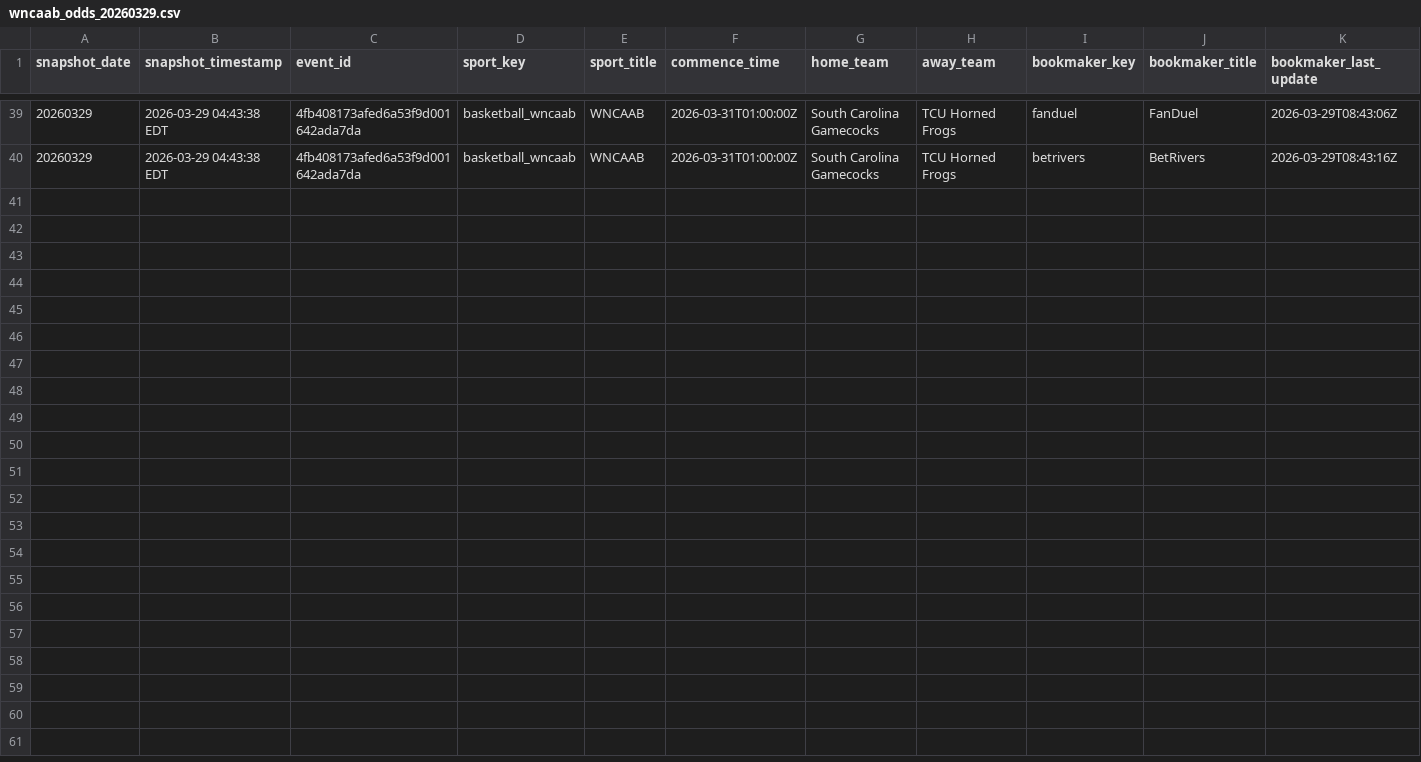
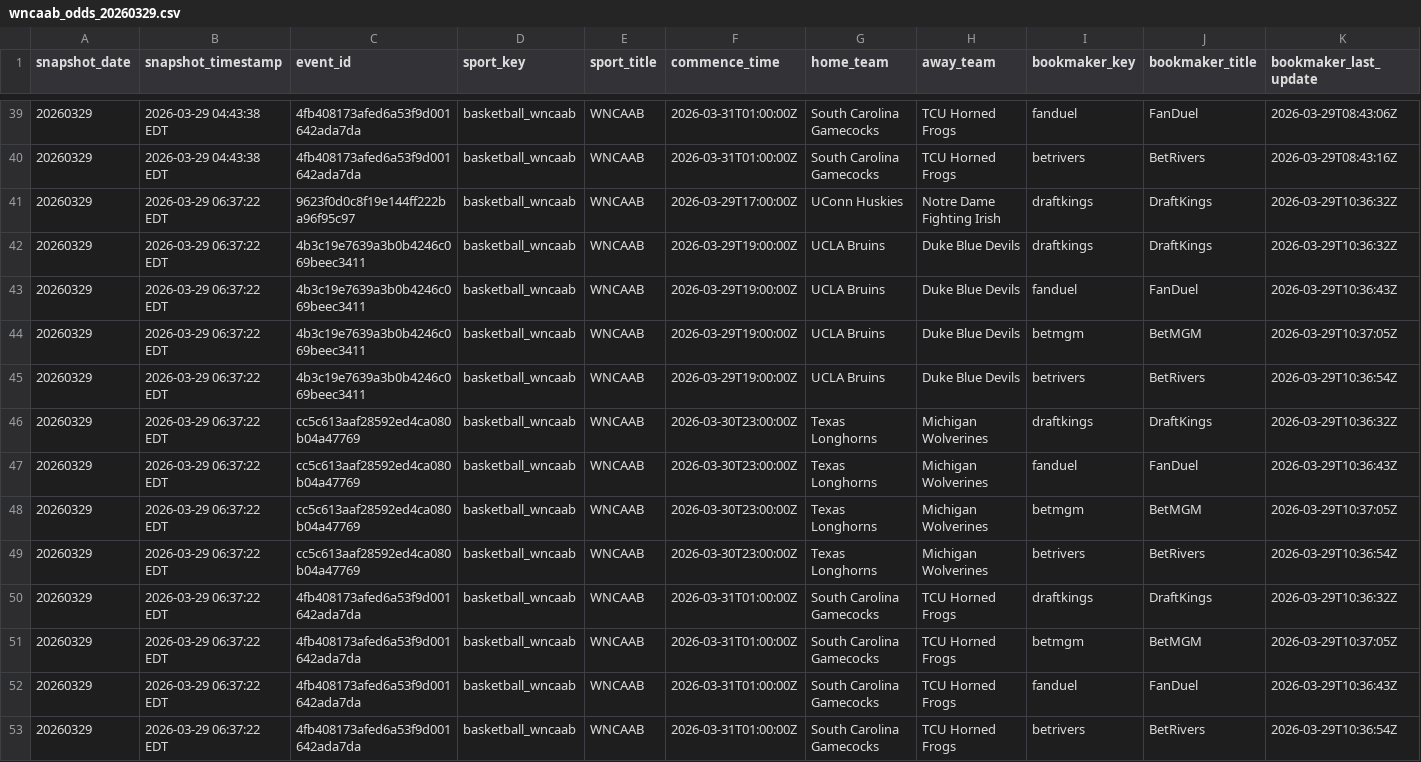
Before and after one commit to r-lars/nicar26-github-actions, a CSV file: data/wncaab_odds_20260329.csv, drawn as a sheet; only a part is shown, gaps mark what is left out; rows hold the shown columns only; the diff names each change by its address in the sheet, - before the commit and + after, or states it on an @@ line.

```diff
--- a/data/wncaab_odds_20260329.csv
+++ b/data/wncaab_odds_20260329.csv
+row 41: 20260329 | 2026-03-29 06:37:22 EDT | 9623f0d0c8f19e144ff222ba96f95c97 | basketball_wncaab | WNCAAB | 2026-03-29T17:00:00Z | UConn Huskies | Notre Dame Fighting Irish | draftkings | DraftKings | 2026-03-29T10:36:32Z
+row 42: 20260329 | 2026-03-29 06:37:22 EDT | 4b3c19e7639a3b0b4246c069beec3411 | basketball_wncaab | WNCAAB | 2026-03-29T19:00:00Z | UCLA Bruins | Duke Blue Devils | draftkings | DraftKings | 2026-03-29T10:36:32Z
+row 43: 20260329 | 2026-03-29 06:37:22 EDT | 4b3c19e7639a3b0b4246c069beec3411 | basketball_wncaab | WNCAAB | 2026-03-29T19:00:00Z | UCLA Bruins | Duke Blue Devils | fanduel | FanDuel | 2026-03-29T10:36:43Z
+row 44: 20260329 | 2026-03-29 06:37:22 EDT | 4b3c19e7639a3b0b4246c069beec3411 | basketball_wncaab | WNCAAB | 2026-03-29T19:00:00Z | UCLA Bruins | Duke Blue Devils | betmgm | BetMGM | 2026-03-29T10:37:05Z
+row 45: 20260329 | 2026-03-29 06:37:22 EDT | 4b3c19e7639a3b0b4246c069beec3411 | basketball_wncaab | WNCAAB | 2026-03-29T19:00:00Z | UCLA Bruins | Duke Blue Devils | betrivers | BetRivers | 2026-03-29T10:36:54Z
+row 46: 20260329 | 2026-03-29 06:37:22 EDT | cc5c613aaf28592ed4ca080b04a47769 | basketball_wncaab | WNCAAB | 2026-03-30T23:00:00Z | Texas Longhorns | Michigan Wolverines | draftkings | DraftKings | 2026-03-29T10:36:32Z
+row 47: 20260329 | 2026-03-29 06:37:22 EDT | cc5c613aaf28592ed4ca080b04a47769 | basketball_wncaab | WNCAAB | 2026-03-30T23:00:00Z | Texas Longhorns | Michigan Wolverines | fanduel | FanDuel | 2026-03-29T10:36:43Z
+row 48: 20260329 | 2026-03-29 06:37:22 EDT | cc5c613aaf28592ed4ca080b04a47769 | basketball_wncaab | WNCAAB | 2026-03-30T23:00:00Z | Texas Longhorns | Michigan Wolverines | betmgm | BetMGM | 2026-03-29T10:37:05Z
+row 49: 20260329 | 2026-03-29 06:37:22 EDT | cc5c613aaf28592ed4ca080b04a47769 | basketball_wncaab | WNCAAB | 2026-03-30T23:00:00Z | Texas Longhorns | Michigan Wolverines | betrivers | BetRivers | 2026-03-29T10:36:54Z
+row 50: 20260329 | 2026-03-29 06:37:22 EDT | 4fb408173afed6a53f9d001642ada7da | basketball_wncaab | WNCAAB | 2026-03-31T01:00:00Z | South Carolina Gamecocks | TCU Horned Frogs | draftkings | DraftKings | 2026-03-29T10:36:32Z
+row 51: 20260329 | 2026-03-29 06:37:22 EDT | 4fb408173afed6a53f9d001642ada7da | basketball_wncaab | WNCAAB | 2026-03-31T01:00:00Z | South Carolina Gamecocks | TCU Horned Frogs | betmgm | BetMGM | 2026-03-29T10:37:05Z
+row 52: 20260329 | 2026-03-29 06:37:22 EDT | 4fb408173afed6a53f9d001642ada7da | basketball_wncaab | WNCAAB | 2026-03-31T01:00:00Z | South Carolina Gamecocks | TCU Horned Frogs | fanduel | FanDuel | 2026-03-29T10:36:43Z
+row 53: 20260329 | 2026-03-29 06:37:22 EDT | 4fb408173afed6a53f9d001642ada7da | basketball_wncaab | WNCAAB | 2026-03-31T01:00:00Z | South Carolina Gamecocks | TCU Horned Frogs | betrivers | BetRivers | 2026-03-29T10:36:54Z
```
Also changed, not shown: 1 other file.
